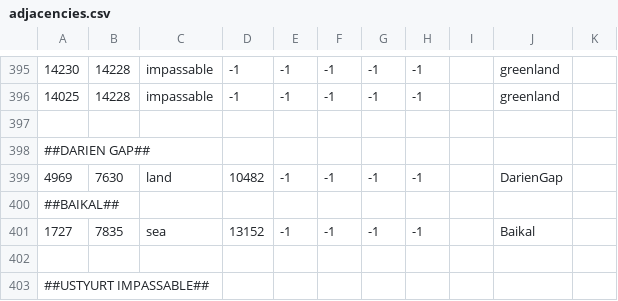
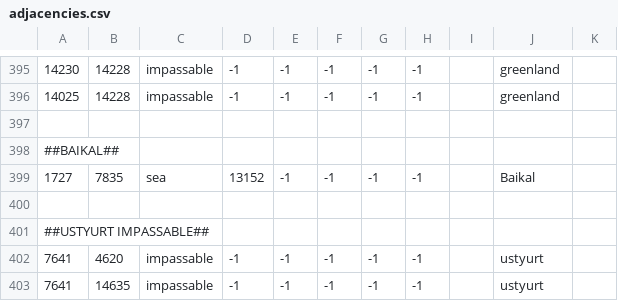
Before and after one commit to LeXus21251/CDL, a CSV file: map/adjacencies.csv, drawn as a sheet; only a part is shown, gaps mark what is left out; the shorter side is filled out with more unchanged rows; the diff names each change by its address in the sheet, - before the commit and + after, or states it on an @@ line.

```diff
--- a/map/adjacencies.csv
+++ b/map/adjacencies.csv
-row 398: ##DARIEN GAP##
-row 399: 4969 | 7630 | land | 10482 | -1 | -1 | -1 | -1 |  | DarienGap
```
Also changed, not shown: map/definition.csv, 58 other files.
